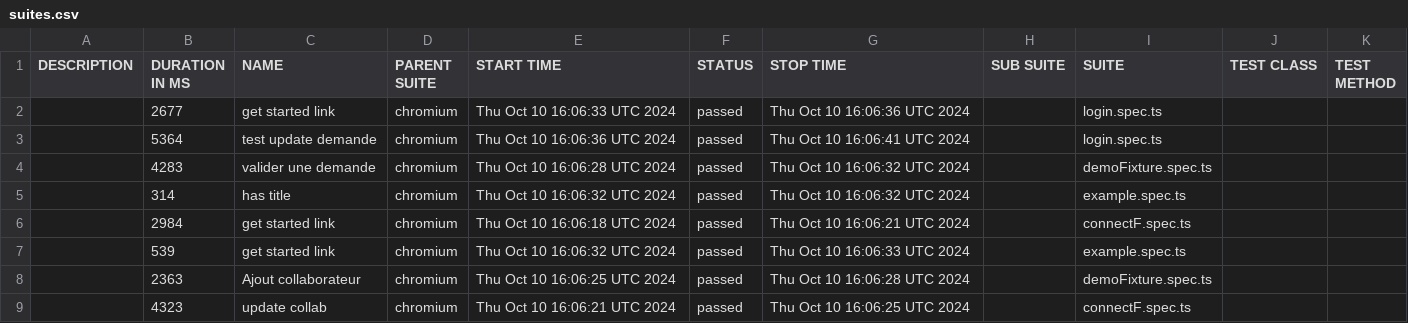
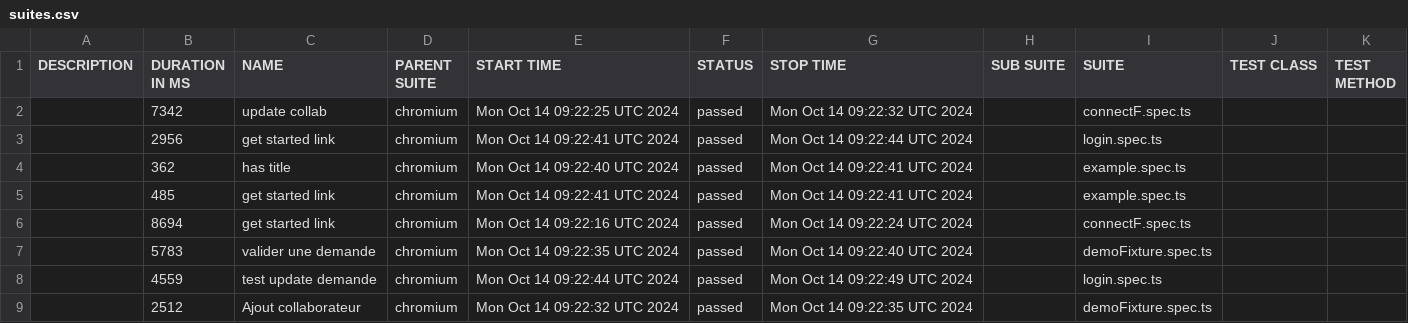
Before and after one commit to awatagiltoo1/MossalPlaywright, a CSV file: data/suites.csv, drawn as a sheet.

```diff
--- a/data/suites.csv
+++ b/data/suites.csv
@@ -1,9 +1,9 @@
 "DESCRIPTION","DURATION IN MS","NAME","PARENT SUITE","START TIME","STATUS","STOP TIME","SUB SUITE","SUITE","TEST CLASS","TEST METHOD"
-"","2677","get started link","chromium","Thu Oct 10 16:06:33 UTC 2024","passed","Thu Oct 10 16:06:36 UTC 2024","","login.spec.ts","",""
-"","5364","test update demande","chromium","Thu Oct 10 16:06:36 UTC 2024","passed","Thu Oct 10 16:06:41 UTC 2024","","login.spec.ts","",""
-"","4283","valider une demande","chromium","Thu Oct 10 16:06:28 UTC 2024","passed","Thu Oct 10 16:06:32 UTC 2024","","demoFixture.spec.ts","",""
-"","314","has title","chromium","Thu Oct 10 16:06:32 UTC 2024","passed","Thu Oct 10 16:06:32 UTC 2024","","example.spec.ts","",""
-"","2984","get started link","chromium","Thu Oct 10 16:06:18 UTC 2024","passed","Thu Oct 10 16:06:21 UTC 2024","","connectF.spec.ts","",""
-"","539","get started link","chromium","Thu Oct 10 16:06:32 UTC 2024","passed","Thu Oct 10 16:06:33 UTC 2024","","example.spec.ts","",""
-"","2363","Ajout collaborateur","chromium","Thu Oct 10 16:06:25 UTC 2024","passed","Thu Oct 10 16:06:28 UTC 2024","","demoFixture.spec.ts","",""
-"","4323","update collab","chromium","Thu Oct 10 16:06:21 UTC 2024","passed","Thu Oct 10 16:06:25 UTC 2024","","connectF.spec.ts","",""
+"","7342","update collab","chromium","Mon Oct 14 09:22:25 UTC 2024","passed","Mon Oct 14 09:22:32 UTC 2024","","connectF.spec.ts","",""
+"","2956","get started link","chromium","Mon Oct 14 09:22:41 UTC 2024","passed","Mon Oct 14 09:22:44 UTC 2024","","login.spec.ts","",""
+"","362","has title","chromium","Mon Oct 14 09:22:40 UTC 2024","passed","Mon Oct 14 09:22:41 UTC 2024","","example.spec.ts","",""
+"","485","get started link","chromium","Mon Oct 14 09:22:41 UTC 2024","passed","Mon Oct 14 09:22:41 UTC 2024","","example.spec.ts","",""
+"","8694","get started link","chromium","Mon Oct 14 09:22:16 UTC 2024","passed","Mon Oct 14 09:22:24 UTC 2024","","connectF.spec.ts","",""
+"","5783","valider une demande","chromium","Mon Oct 14 09:22:35 UTC 2024","passed","Mon Oct 14 09:22:40 UTC 2024","","demoFixture.spec.ts","",""
+"","4559","test update demande","chromium","Mon Oct 14 09:22:44 UTC 2024","passed","Mon Oct 14 09:22:49 UTC 2024","","login.spec.ts","",""
+"","2512","Ajout collaborateur","chromium","Mon Oct 14 09:22:32 UTC 2024","passed","Mon Oct 14 09:22:35 UTC 2024","","demoFixture.spec.ts","",""
```
Also changed, not shown: 30 other files.
